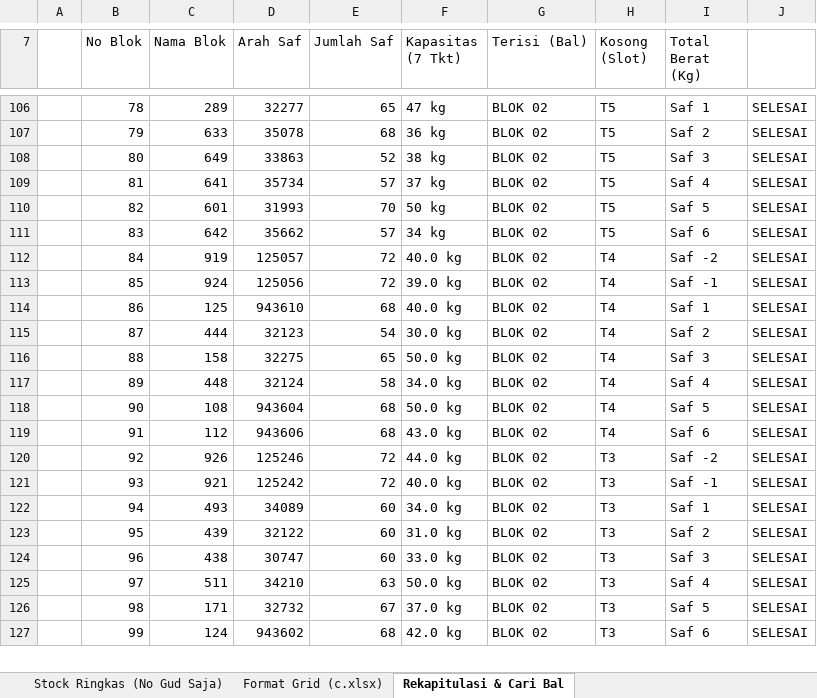
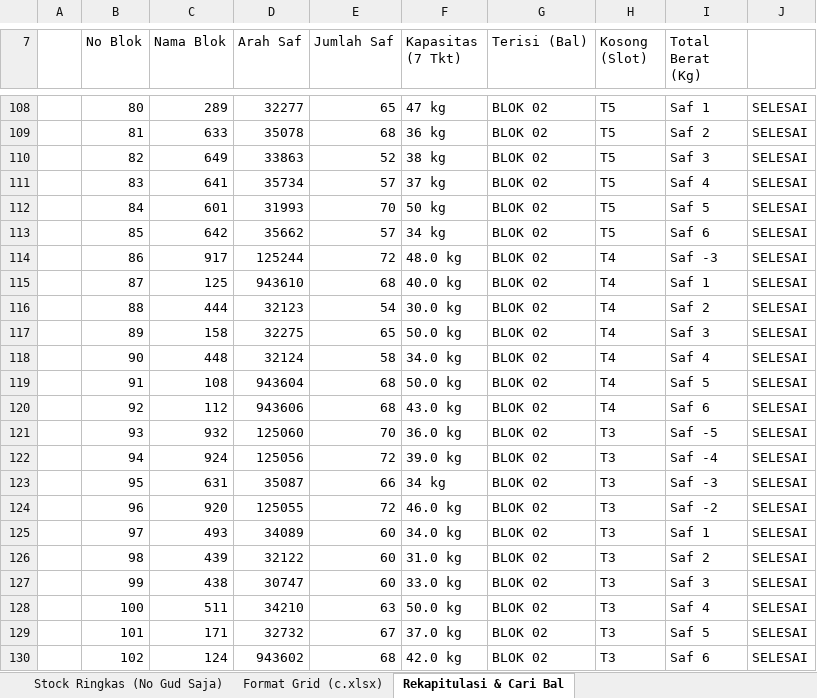
Before and after one commit to grndnstnmlk/stock-gudang-susunan, an Excel workbook: Stock_Susunan_Bal_30_Agustus_2026.xlsx, sheet Rekapitulasi & Cari Bal, drawn as a sheet; only a part is shown, gaps mark what is left out; values as stored, in another font and other column widths than the file's, no cell formats; removed rows and columns are numbered as before the commit, all else as after; the diff covers the shown part only; the diff names each change by its address in the sheet, - before the commit and + after, or states it on an @@ line.

Commit message:
Atur ulang susunan bal Saf minus (-5 s/d -1) untuk Blok 1, Blok 2, dan Blok 3

```diff
--- a/Stock_Susunan_Bal_30_Agustus_2026.xlsx (sheet Rekapitulasi & Cari Bal)
+++ b/Stock_Susunan_Bal_30_Agustus_2026.xlsx (sheet Rekapitulasi & Cari Bal)
-B108 (No Blok): 78
+B108 (No Blok): 80
-B109 (No Blok): 79
+B109 (No Blok): 81
-B110 (No Blok): 80
+B110 (No Blok): 82
-B111 (No Blok): 81
+B111 (No Blok): 83
-B112 (No Blok): 82
+B112 (No Blok): 84
-B113 (No Blok): 83
+B113 (No Blok): 85
-B114 (No Blok): 84
+B114 (No Blok): 86
-C114 (Nama Blok): 919
+C114 (Nama Blok): 917
-D114 (Arah Saf): 125057
+D114 (Arah Saf): 125244
-F114 (Kapasitas (7 Tkt)): 40.0 kg
+F114 (Kapasitas (7 Tkt)): 48.0 kg
-I114 (Total Berat (Kg)): Saf -2
+I114 (Total Berat (Kg)): Saf -3
-row 113:  | 85 | 924 | 125056 | 72 | 39.0 kg | BLOK 02 | T4 | Saf -1 | SELESAI
-B115 (No Blok): 86
+B115 (No Blok): 87
-B116 (No Blok): 87
+B116 (No Blok): 88
-B117 (No Blok): 88
+B117 (No Blok): 89
-B118 (No Blok): 89
+B118 (No Blok): 90
-B119 (No Blok): 90
+B119 (No Blok): 91
-B120 (No Blok): 91
+B120 (No Blok): 92
+row 121:  | 93 | 932 | 125060 | 70 | 36.0 kg | BLOK 02 | T3 | Saf -5 | SELESAI
+row 122:  | 94 | 924 | 125056 | 72 | 39.0 kg | BLOK 02 | T3 | Saf -4 | SELESAI
+row 123:  | 95 | 631 | 35087 | 66 | 34 kg | BLOK 02 | T3 | Saf -3 | SELESAI
-B124 (No Blok): 92
+B124 (No Blok): 96
-C124 (Nama Blok): 926
+C124 (Nama Blok): 920
-D124 (Arah Saf): 125246
+D124 (Arah Saf): 125055
-F124 (Kapasitas (7 Tkt)): 44.0 kg
+F124 (Kapasitas (7 Tkt)): 46.0 kg
-row 121:  | 93 | 921 | 125242 | 72 | 40.0 kg | BLOK 02 | T3 | Saf -1 | SELESAI
-B125 (No Blok): 94
+B125 (No Blok): 97
-B126 (No Blok): 95
+B126 (No Blok): 98
-B127 (No Blok): 96
+B127 (No Blok): 99
-B128 (No Blok): 97
+B128 (No Blok): 100
-B129 (No Blok): 98
+B129 (No Blok): 101
-B130 (No Blok): 99
+B130 (No Blok): 102
```
Also changed, not shown: 18 added rows, 11 removed rows and 668 edited cells elsewhere in this sheet, sheet Format Grid (c.xlsx), sheet Stock Lengkap (NoGud+Barkot+Kg), sheet Stock Ringkas (No Gud Saja), cell formats, c.xlsx, 4 other files.
